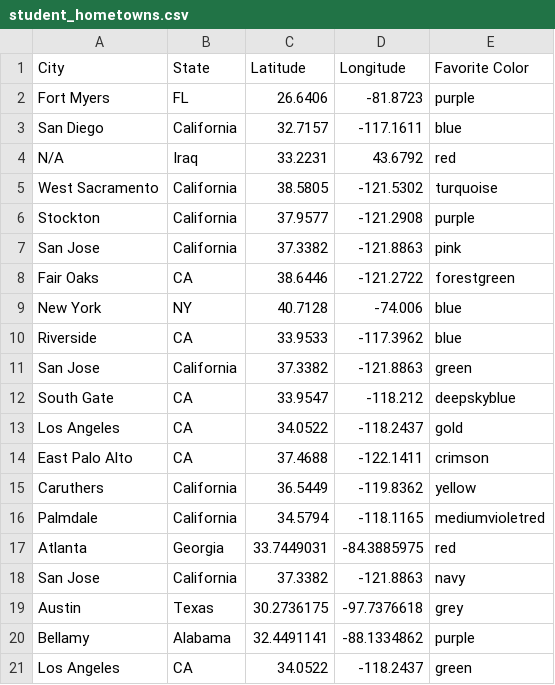
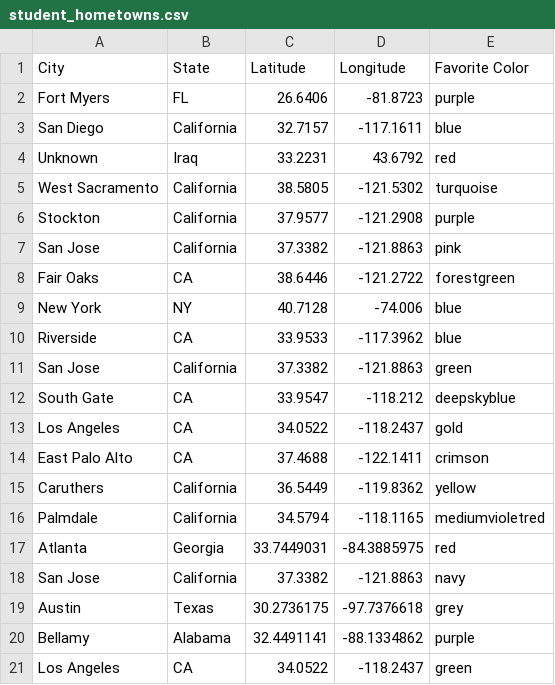
Before and after one commit to data-6-berkeley/materials-su24, a CSV file: lectures/lec01/data/student_hometowns.csv, drawn as a sheet.

Commit message:
Update student_hometowns.csv
got rid of Nan

```diff
--- a/lectures/lec01/data/student_hometowns.csv
+++ b/lectures/lec01/data/student_hometowns.csv
@@ -3,3 +3,3 @@ Fort Myers,FL,26.6406,-81.8723,purple
 San Diego,California,32.7157,-117.1611,blue
-N/A,Iraq,33.2231,43.6792,red
+Unknown,Iraq,33.2231,43.6792,red
 West Sacramento,California,38.5805,-121.5302,turquoise
```
